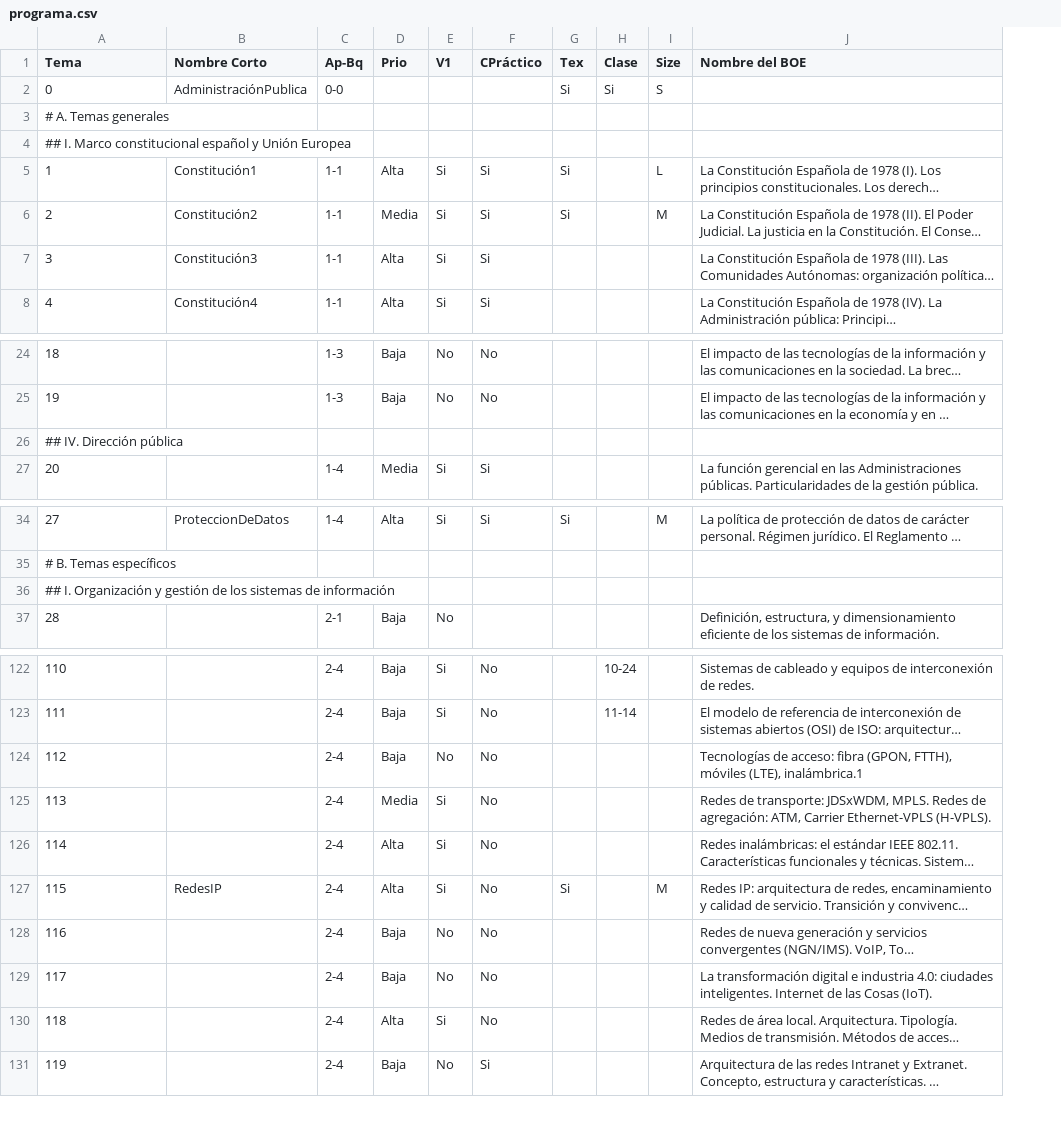
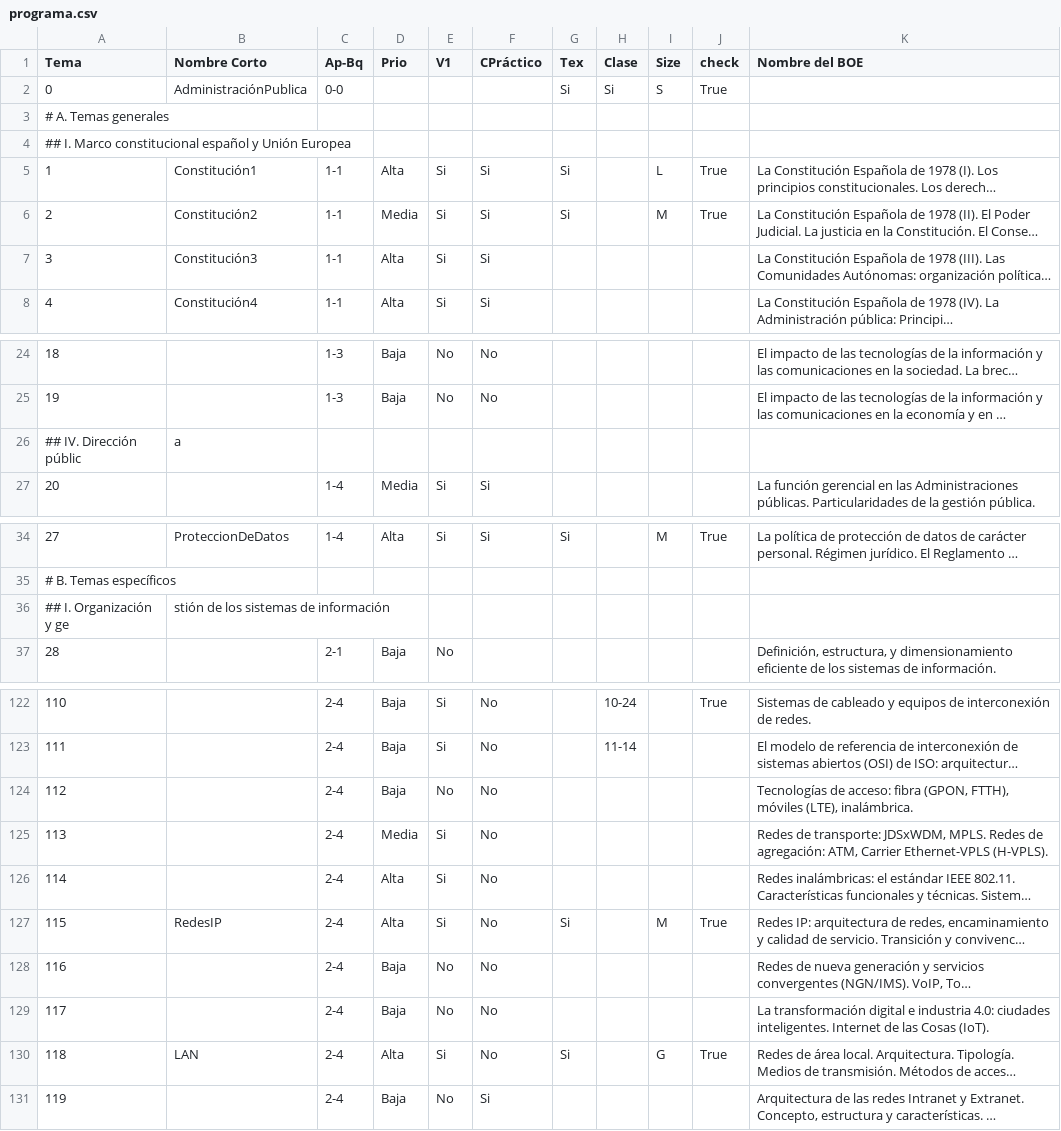
Before and after one commit to Alapont/Oposiciones-2026, a CSV file: programa.csv, drawn as a sheet; only a part is shown, gaps mark what is left out; long unchanged cells end in …; removed rows and columns are numbered as before the commit, all else as after; the diff names each change by its address in the sheet, - before the commit and + after, or states it on an @@ line.

Commit message:
tema 118

```diff
--- a/programa.csv
+++ b/programa.csv
+column J (check), rows 2-6: True |  |  | True | True; row 34: True; rows 122-130: True |  |  |  |  | True |  |  | True
-row 26: ## IV. Dirección pública
+row 26: ## IV. Dirección públic | a
-row 36: ## I. Organización y gestión de los sistemas de información
+row 36: ## I. Organización y ge | stión de los sistemas de información
-K124 (Nombre del BOE): …móviles (LTE), inalámbrica.1
+K124 (Nombre del BOE): …móviles (LTE), inalámbrica.
-B130 (Nombre Corto): (empty)
+B130 (Nombre Corto): LAN
-G130 (Tex): (empty)
+G130 (Tex): Si
-I130 (Size): (empty)
+I130 (Size): G
```
Also changed, not shown: leyes.csv, 3 other files.
